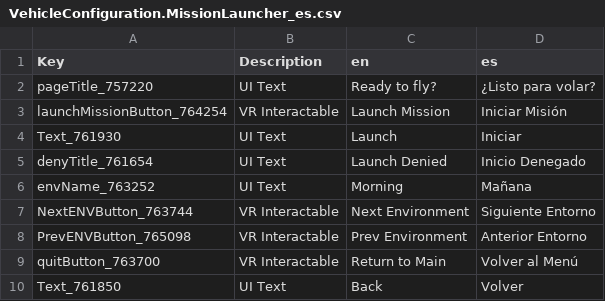
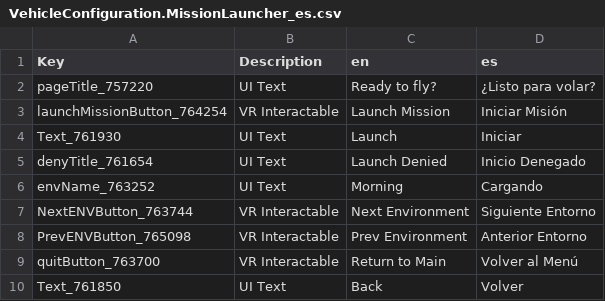
Before and after one commit to Crenstonw/VTOLVR-ES-LOCALIZATION, a CSV file: es/VehicleConfiguration.MissionLauncher_es.csv, drawn as a sheet.

```diff
--- a/es/VehicleConfiguration.MissionLauncher_es.csv
+++ b/es/VehicleConfiguration.MissionLauncher_es.csv
@@ -5,3 +5,3 @@ Text_761930,UI Text,Launch,Iniciar
 denyTitle_761654,UI Text,Launch Denied,Inicio Denegado
-envName_763252,UI Text,Morning,Mañana
+envName_763252,UI Text,Morning,Cargando
 NextENVButton_763744,VR Interactable,Next Environment,Siguiente Entorno
```
Also changed, not shown: es/AV-42C_es.csv, es/F-45A_es.csv, 2 other files.
